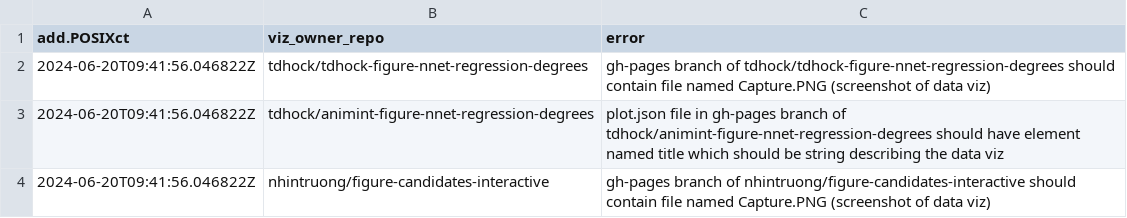
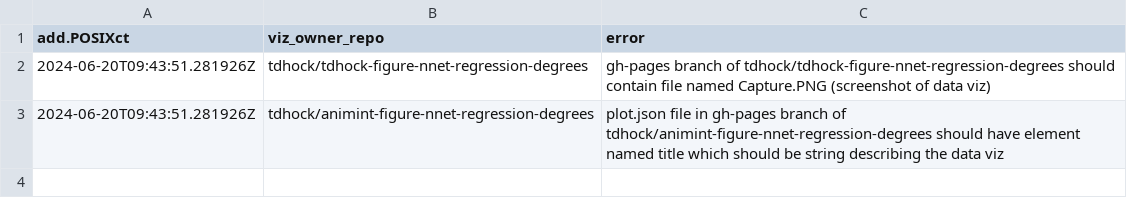
Before and after one commit to tdhock/gallery, a CSV file: error.csv, drawn as a sheet.

```diff
--- a/error.csv
+++ b/error.csv
@@ -1,4 +1,3 @@
 add.POSIXct,viz_owner_repo,error
-2024-06-20T09:41:56.046822Z,tdhock/tdhock-figure-nnet-regression-degrees,gh-pages branch of tdhock/tdhock-figure-nnet-regression-degrees should contain file named Capture.PNG (screenshot of data viz)
-2024-06-20T09:41:56.046822Z,tdhock/animint-figure-nnet-regression-degrees,plot.json file in gh-pages branch of tdhock/animint-figure-nnet-regression-degrees should have element named title which should be string describing the data viz
-2024-06-20T09:41:56.046822Z,nhintruong/figure-candidates-interactive,gh-pages branch of nhintruong/figure-candidates-interactive should contain file named Capture.PNG (screenshot of data viz)
+2024-06-20T09:43:51.281926Z,tdhock/tdhock-figure-nnet-regression-degrees,gh-pages branch of tdhock/tdhock-figure-nnet-regression-degrees should contain file named Capture.PNG (screenshot of data viz)
+2024-06-20T09:43:51.281926Z,tdhock/animint-figure-nnet-regression-degrees,plot.json file in gh-pages branch of tdhock/animint-figure-nnet-regression-degrees should have element named title which should be string describing the data viz
```
Also changed, not shown: meta.csv, 2 other files.
